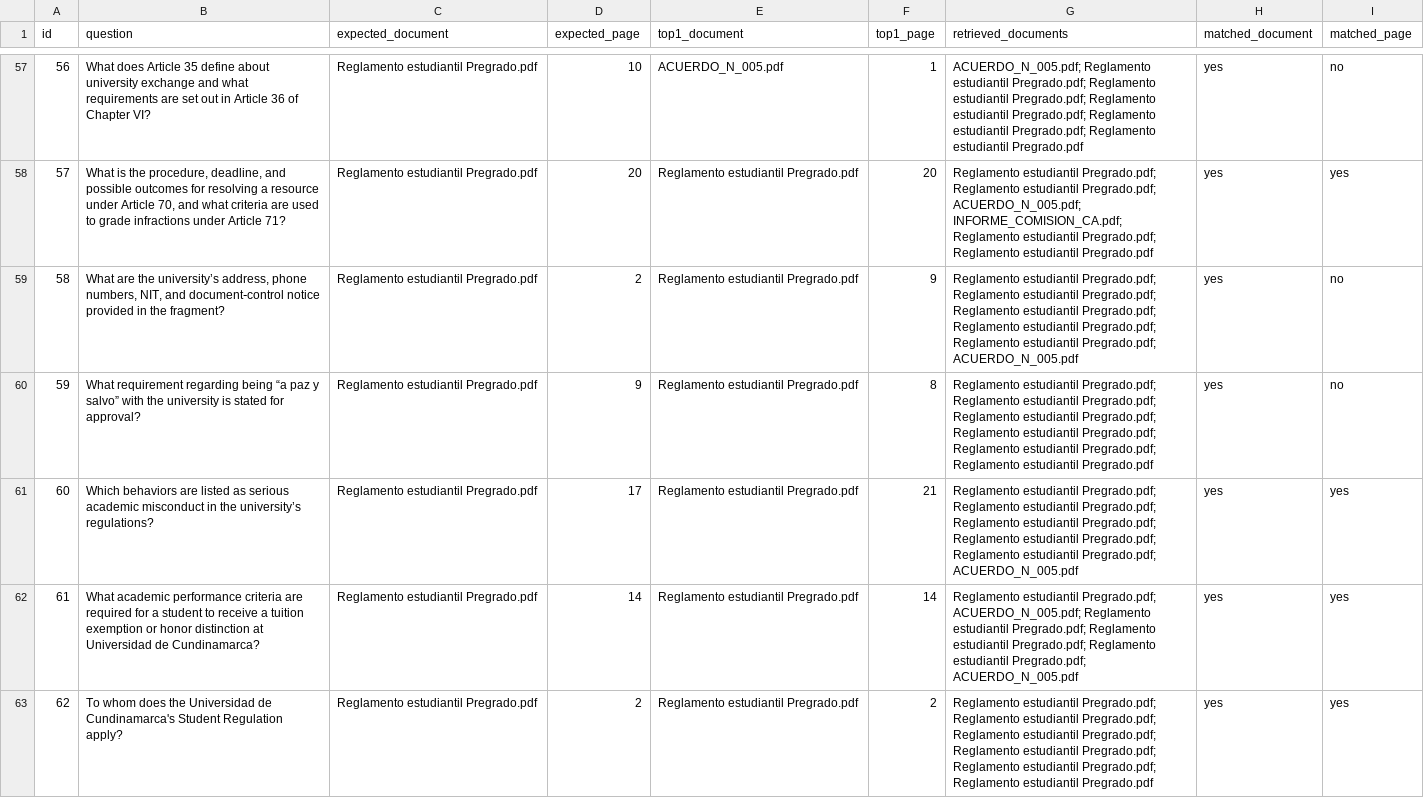
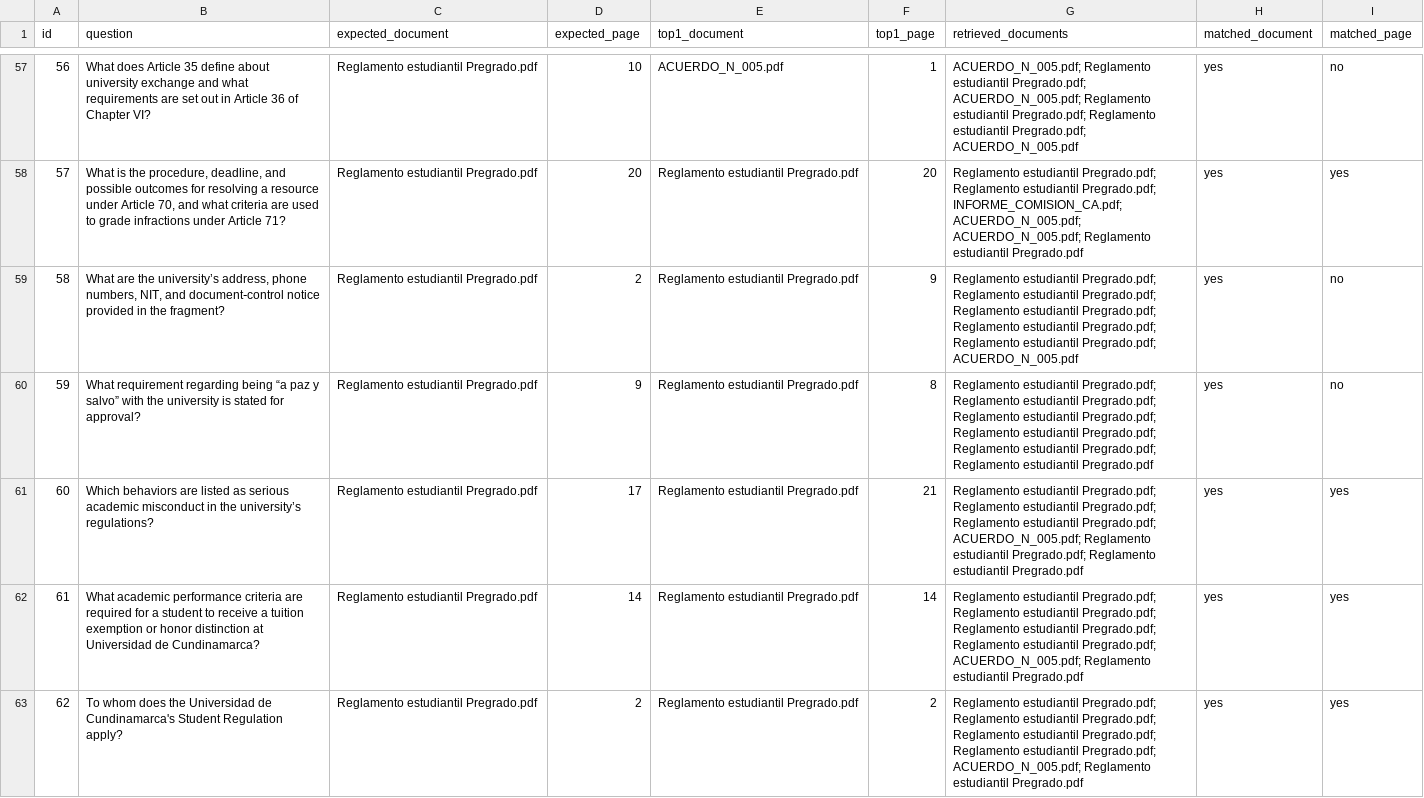
Before and after one commit to machinelearning-source/UdeC-knowledge, a CSV file: validation_questions.csv, drawn as a sheet; only a part is shown, gaps mark what is left out; the diff covers the shown part only.

```diff
--- a/validation_questions.csv
+++ b/validation_questions.csv
@@ -57,7 +57,7 @@
-56,What does Article 35 define about university exchange and what requirements are set out in Article 36 of Chapter VI?,Reglamento estudiantil Pregrado.pdf,10,ACUERDO_N_005.pdf,1,ACUERDO_N_005.pdf; Reglamento estudiantil Pregrado.pdf; Reglamento estudiantil Pregrado.pdf; Reglamento estudiantil Pregrado.pdf; Reglamento estudiantil Pregrado.pdf; Reglamento estudiantil Pregrado.pdf,yes,no
-57,"What is the procedure, deadline, and possible outcomes for resolving a resource under Article 70, and what criteria are used to grade infractions under Article 71?",Reglamento estudiantil Pregrado.pdf,20,Reglamento estudiantil Pregrado.pdf,20,Reglamento estudiantil Pregrado.pdf; Reglamento estudiantil Pregrado.pdf; ACUERDO_N_005.pdf; INFORME_COMISION_CA.pdf; Reglamento estudiantil Pregrado.pdf; Reglamento estudiantil Pregrado.pdf,yes,yes
+56,What does Article 35 define about university exchange and what requirements are set out in Article 36 of Chapter VI?,Reglamento estudiantil Pregrado.pdf,10,ACUERDO_N_005.pdf,1,ACUERDO_N_005.pdf; Reglamento estudiantil Pregrado.pdf; ACUERDO_N_005.pdf; Reglamento estudiantil Pregrado.pdf; Reglamento estudiantil Pregrado.pdf; ACUERDO_N_005.pdf,yes,no
+57,"What is the procedure, deadline, and possible outcomes for resolving a resource under Article 70, and what criteria are used to grade infractions under Article 71?",Reglamento estudiantil Pregrado.pdf,20,Reglamento estudiantil Pregrado.pdf,20,Reglamento estudiantil Pregrado.pdf; Reglamento estudiantil Pregrado.pdf; INFORME_COMISION_CA.pdf; ACUERDO_N_005.pdf; ACUERDO_N_005.pdf; Reglamento estudiantil Pregrado.pdf,yes,yes
 58,"What are the university’s address, phone numbers, NIT, and document‑control notice provided in the fragment?",Reglamento estudiantil Pregrado.pdf,2,Reglamento estudiantil Pregrado.pdf,9,Reglamento estudiantil Pregrado.pdf; Reglamento estudiantil Pregrado.pdf; Reglamento estudiantil Pregrado.pdf; Reglamento estudiantil Pregrado.pdf; Reglamento estudiantil Pregrado.pdf; ACUERDO_N_005.pdf,yes,no
 59,What requirement regarding being “a paz y salvo” with the university is stated for approval?,Reglamento estudiantil Pregrado.pdf,9,Reglamento estudiantil Pregrado.pdf,8,Reglamento estudiantil Pregrado.pdf; Reglamento estudiantil Pregrado.pdf; Reglamento estudiantil Pregrado.pdf; Reglamento estudiantil Pregrado.pdf; Reglamento estudiantil Pregrado.pdf; Reglamento estudiantil Pregrado.pdf,yes,no
-60,Which behaviors are listed as serious academic misconduct in the university’s regulations?,Reglamento estudiantil Pregrado.pdf,17,Reglamento estudiantil Pregrado.pdf,21,Reglamento estudiantil Pregrado.pdf; Reglamento estudiantil Pregrado.pdf; Reglamento estudiantil Pregrado.pdf; Reglamento estudiantil Pregrado.pdf; Reglamento estudiantil Pregrado.pdf; ACUERDO_N_005.pdf,yes,yes
-61,What academic performance criteria are required for a student to receive a tuition exemption or honor distinction at Universidad de Cundinamarca?,Reglamento estudiantil Pregrado.pdf,14,Reglamento estudiantil Pregrado.pdf,14,Reglamento estudiantil Pregrado.pdf; ACUERDO_N_005.pdf; Reglamento estudiantil Pregrado.pdf; Reglamento estudiantil Pregrado.pdf; Reglamento estudiantil Pregrado.pdf; ACUERDO_N_005.pdf,yes,yes
-62,To whom does the Universidad de Cundinamarca's Student Regulation apply?,Reglamento estudiantil Pregrado.pdf,2,Reglamento estudiantil Pregrado.pdf,2,Reglamento estudiantil Pregrado.pdf; Reglamento estudiantil Pregrado.pdf; Reglamento estudiantil Pregrado.pdf; Reglamento estudiantil Pregrado.pdf; Reglamento estudiantil Pregrado.pdf; Reglamento estudiantil Pregrado.pdf,yes,yes
+60,Which behaviors are listed as serious academic misconduct in the university’s regulations?,Reglamento estudiantil Pregrado.pdf,17,Reglamento estudiantil Pregrado.pdf,21,Reglamento estudiantil Pregrado.pdf; Reglamento estudiantil Pregrado.pdf; Reglamento estudiantil Pregrado.pdf; ACUERDO_N_005.pdf; Reglamento estudiantil Pregrado.pdf; Reglamento estudiantil Pregrado.pdf,yes,yes
+61,What academic performance criteria are required for a student to receive a tuition exemption or honor distinction at Universidad de Cundinamarca?,Reglamento estudiantil Pregrado.pdf,14,Reglamento estudiantil Pregrado.pdf,14,Reglamento estudiantil Pregrado.pdf; Reglamento estudiantil Pregrado.pdf; Reglamento estudiantil Pregrado.pdf; Reglamento estudiantil Pregrado.pdf; ACUERDO_N_005.pdf; Reglamento estudiantil Pregrado.pdf,yes,yes
+62,To whom does the Universidad de Cundinamarca's Student Regulation apply?,Reglamento estudiantil Pregrado.pdf,2,Reglamento estudiantil Pregrado.pdf,2,Reglamento estudiantil Pregrado.pdf; Reglamento estudiantil Pregrado.pdf; Reglamento estudiantil Pregrado.pdf; Reglamento estudiantil Pregrado.pdf; ACUERDO_N_005.pdf; Reglamento estudiantil Pregrado.pdf,yes,yes
```
Also changed, not shown: 87 edited cells elsewhere in this file, 6 other files.
